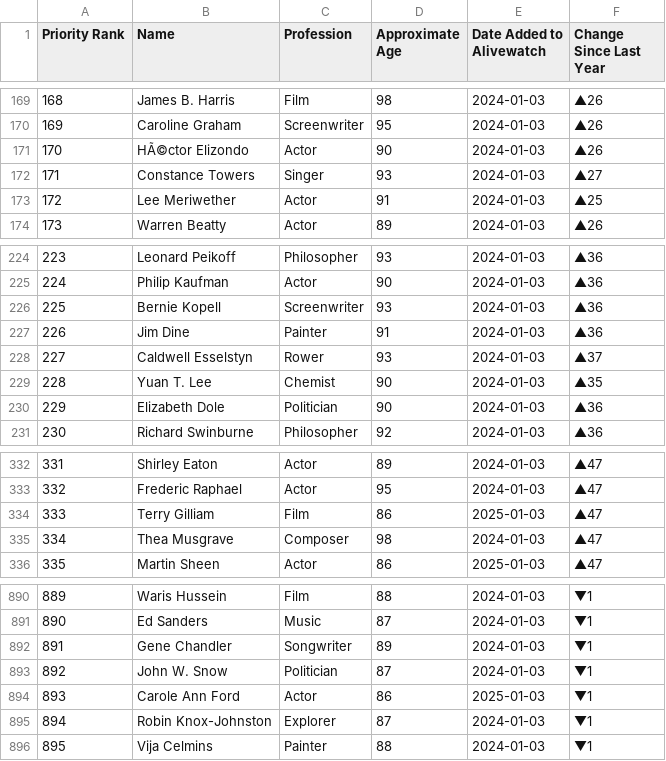
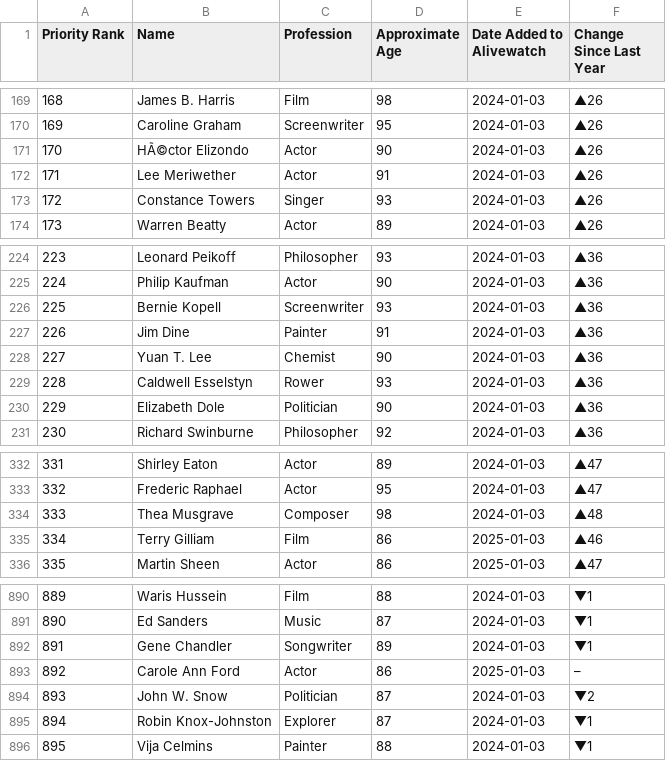
Before and after one commit to Viperiser/alivewatch, a CSV file: data/On_Alivewatch.csv, drawn as a sheet; only a part is shown, gaps mark what is left out; removed rows and columns are numbered as before the commit, all else as after; the diff names each change by its address in the sheet, - before the commit and + after, or states it on an @@ line.

```diff
--- a/data/On_Alivewatch.csv
+++ b/data/On_Alivewatch.csv
-row 172: 171 | Constance Towers | Singer | 93 | 2024-01-03 | ▲27
@@ column A (Priority Rank) renumbered between rows 172 and 894 @@
-F172 (Change Since Last Year): ▲25
+F172 (Change Since Last Year): ▲26
+row 173: 172 | Constance Towers | Singer | 93 | 2024-01-03 | ▲26
-row 228: 227 | Caldwell Esselstyn | Rower | 93 | 2024-01-03 | ▲37
-F228 (Change Since Last Year): ▲35
+F228 (Change Since Last Year): ▲36
+row 229: 228 | Caldwell Esselstyn | Rower | 93 | 2024-01-03 | ▲36
-row 334: 333 | Terry Gilliam | Film | 86 | 2025-01-03 | ▲47
-F334 (Change Since Last Year): ▲47
+F334 (Change Since Last Year): ▲48
+row 335: 334 | Terry Gilliam | Film | 86 | 2025-01-03 | ▲46
+row 893: 892 | Carole Ann Ford | Actor | 86 | 2025-01-03 | –
-F894 (Change Since Last Year): ▼1
+F894 (Change Since Last Year): ▼2
-row 894: 893 | Carole Ann Ford | Actor | 86 | 2025-01-03 | ▼1
```
Also changed, not shown: 4 other files.
